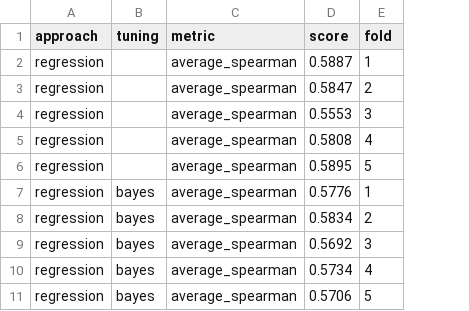
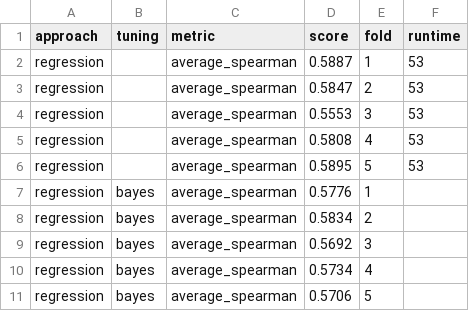
Before and after one commit to Sidies/ranking_encoders, a CSV file: reports/best_scores.csv, drawn as a sheet; only a part is shown; the diff names each change by its address in the sheet, - before the commit and + after, or states it on an @@ line.

Commit message:
measured runtimes of methods on infrastructure

```diff
--- a/reports/best_scores.csv
+++ b/reports/best_scores.csv
+column F (runtime), rows 2-6: all 53
```
Also changed, not shown: 24 other files.
